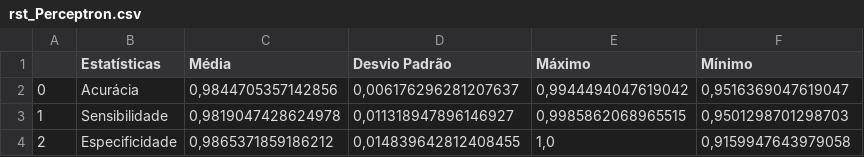
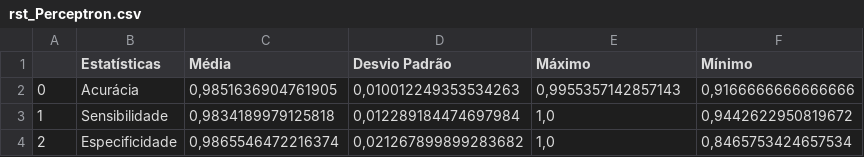
Before and after one commit to gabriel-fonseca-repo/iasi, a CSV file: out/tc2/rst_Perceptron.csv, drawn as a sheet.

```diff
--- a/out/tc2/rst_Perceptron.csv
+++ b/out/tc2/rst_Perceptron.csv
@@ -1,4 +1,4 @@
 ;Estatísticas;Média;Desvio Padrão;Máximo;Mínimo
-0;Acurácia;0,9844705357142856;0,006176296281207637;0,9944494047619042;0,9516369047619047
-1;Sensibilidade;0,9819047428624978;0,011318947896146927;0,9985862068965515;0,9501298701298703
-2;Especificidade;0,9865371859186212;0,014839642812408455;1,0;0,9159947643979058
+0;Acurácia;0,9851636904761905;0,010012249353534263;0,9955357142857143;0,9166666666666666
+1;Sensibilidade;0,9834189979125818;0,012289184474697984;1,0;0,9442622950819672
+2;Especificidade;0,9865546472216374;0,021267899899283682;1,0;0,8465753424657534
```
Also changed, not shown: out/tc2/rst_Adaline.csv, 18 other files.
